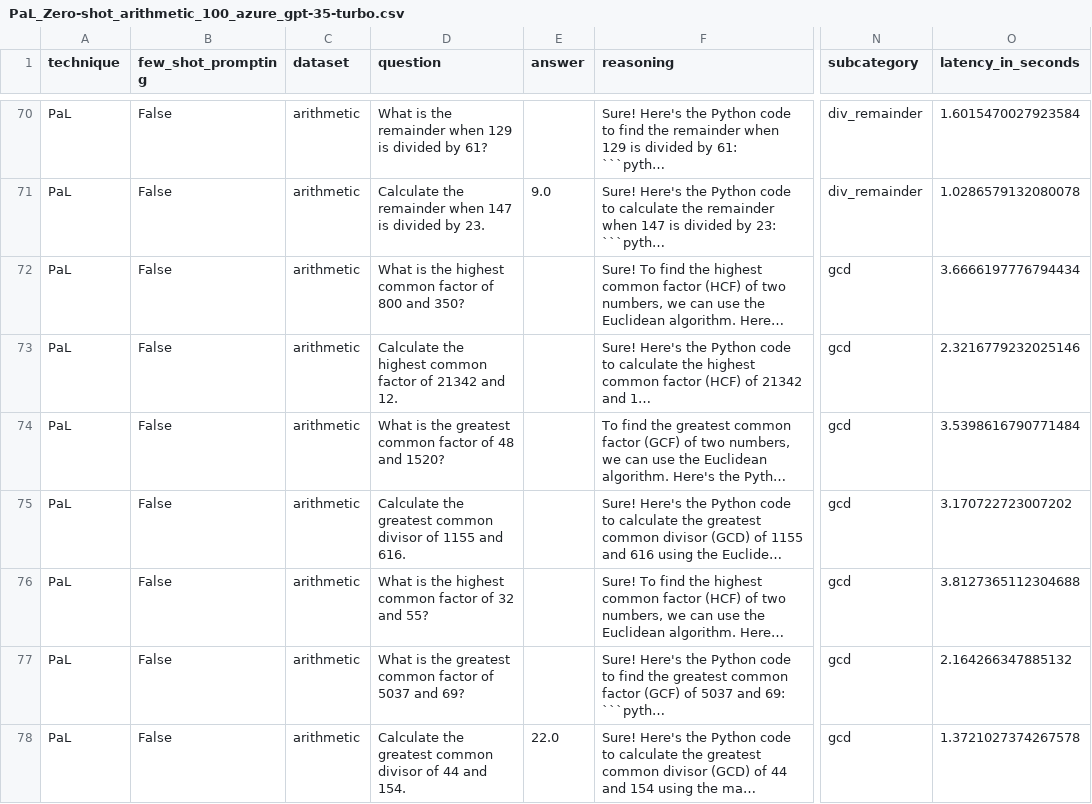
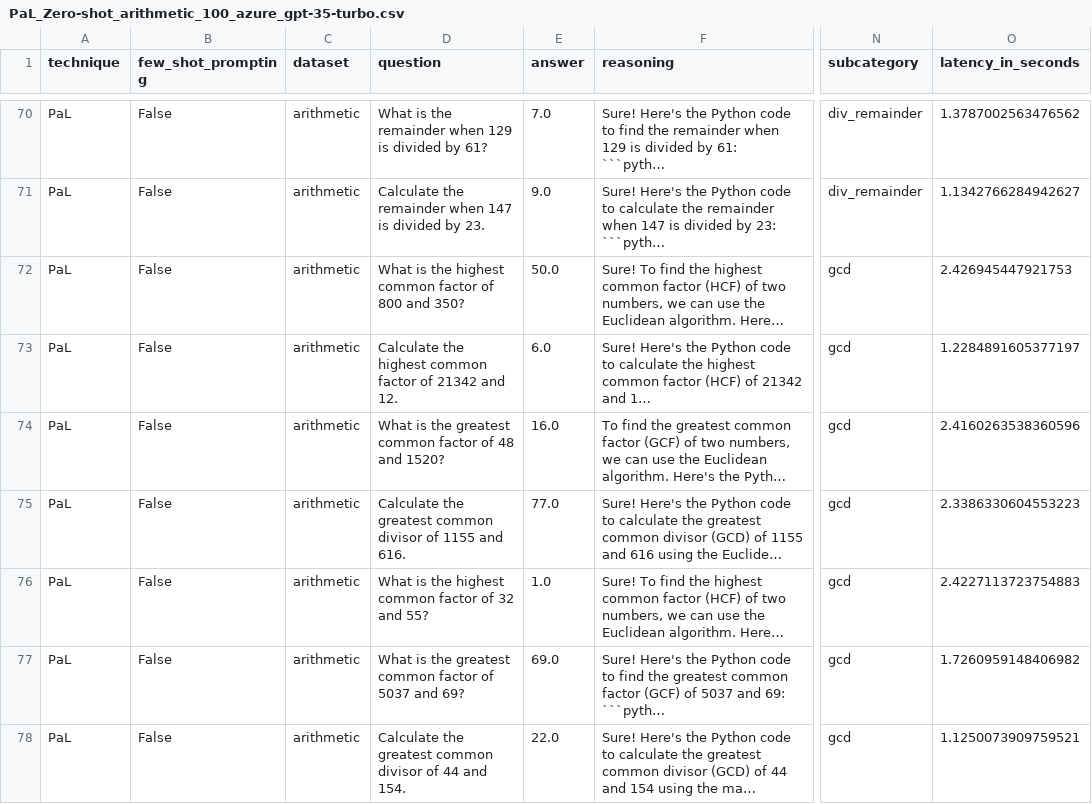
Before and after one commit to RamonKaspar/Math-Capabilities-LLM, a CSV file: evaluation/data/PaL_Zero-shot_arithmetic_100_azure_gpt-35-turbo.csv, drawn as a sheet; only a part is shown, gaps mark what is left out; long unchanged cells end in …; the diff covers the shown part only; the diff names each change by its address in the sheet, - before the commit and + after, or states it on an @@ line.

```diff
--- a/evaluation/data/PaL_Zero-shot_arithmetic_100_azure_gpt-35-turbo.csv
+++ b/evaluation/data/PaL_Zero-shot_arithmetic_100_azure_gpt-35-turbo.csv
-E70 (answer): (empty)
+E70 (answer): 7.0
-O70 (latency_in_seconds): 1.6015470027923584
+O70 (latency_in_seconds): 1.3787002563476562
-O71 (latency_in_seconds): 1.0286579132080078
+O71 (latency_in_seconds): 1.1342766284942627
-E72 (answer): (empty)
+E72 (answer): 50.0
-O72 (latency_in_seconds): 3.6666197776794434
+O72 (latency_in_seconds): 2.426945447921753
-E73 (answer): (empty)
+E73 (answer): 6.0
-O73 (latency_in_seconds): 2.3216779232025146
+O73 (latency_in_seconds): 1.2284891605377197
-E74 (answer): (empty)
+E74 (answer): 16.0
-O74 (latency_in_seconds): 3.5398616790771484
+O74 (latency_in_seconds): 2.4160263538360596
-E75 (answer): (empty)
+E75 (answer): 77.0
-O75 (latency_in_seconds): 3.170722723007202
+O75 (latency_in_seconds): 2.3386330604553223
-E76 (answer): (empty)
+E76 (answer): 1.0
-O76 (latency_in_seconds): 3.8127365112304688
+O76 (latency_in_seconds): 2.4227113723754883
-E77 (answer): (empty)
+E77 (answer): 69.0
-O77 (latency_in_seconds): 2.164266347885132
+O77 (latency_in_seconds): 1.7260959148406982
-O78 (latency_in_seconds): 1.3721027374267578
+O78 (latency_in_seconds): 1.1250073909759521
```
Also changed, not shown: 124 edited cells elsewhere in this file, evaluation/data/Baseline_Zero-shot_wordProblems_100_azure_gpt-35-turbo.csv, evaluation/data/PaL_Zero-shot_wordProblems_100_azure_gpt-35-turbo.csv.
